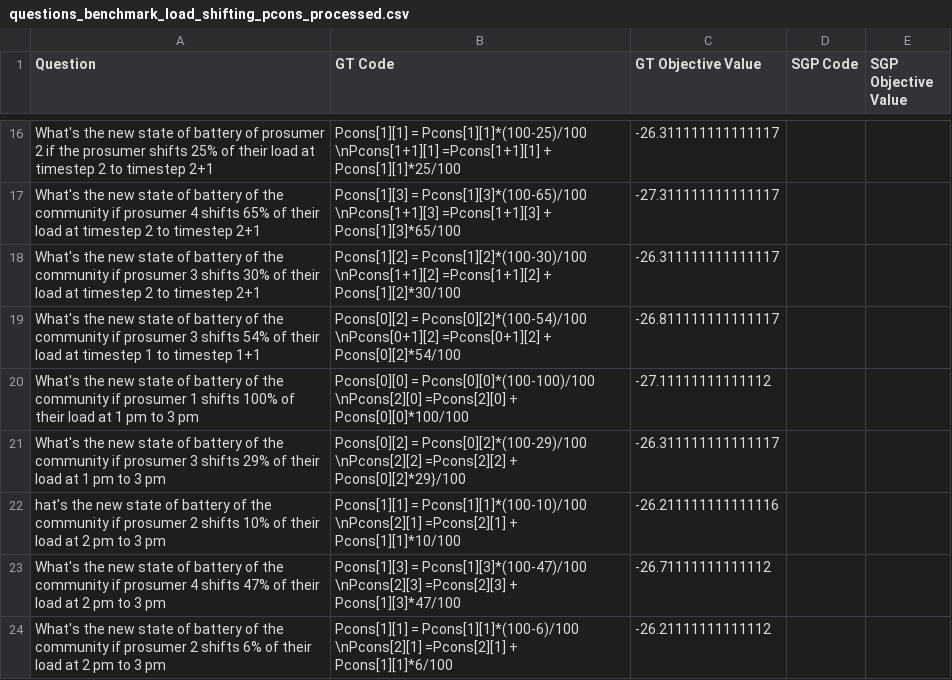
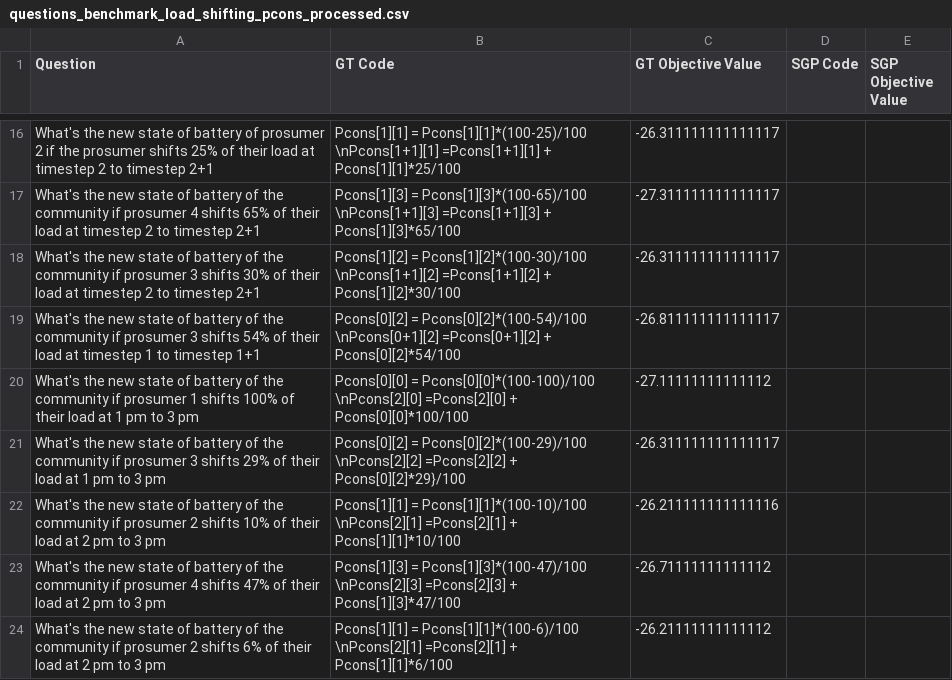
Before and after one commit to Cyr-Ch/Explainable-REC, a CSV file: benchmark/QAs/questions_benchmark_load_shifting_pcons_processed.csv, drawn as a sheet; only a part is shown, gaps mark what is left out.

```diff
--- a/benchmark/QAs/questions_benchmark_load_shifting_pcons_processed.csv
+++ b/benchmark/QAs/questions_benchmark_load_shifting_pcons_processed.csv
@@ -21,3 +21,3 @@ What's the new state of battery of the community if prosumer 1 shifts 100% of th
 What's the new state of battery of the community if prosumer 3 shifts 29% of their load at 1 pm to 3 pm,Pcons[0][2] = Pcons[0][2]*(100-29)/100 \nPcons[2][2] =Pcons[2][2] + Pcons[0][2]*29}/100,-26.311111111111117,,
-hat's the new state of battery of the community if prosumer 2 shifts 10% of their load at 2 pm to 3 pm,Pcons[1][1] = Pcons[1][1]*(100-10)/100 \nPcons[2][1] =Pcons[2][1] + Pcons[1][1]*10/100,-26.211111111111116,,
+What's the new state of battery of the community if prosumer 2 shifts 10% of their load at 2 pm to 3 pm,Pcons[1][1] = Pcons[1][1]*(100-10)/100 \nPcons[2][1] =Pcons[2][1] + Pcons[1][1]*10/100,-26.211111111111116,,
 What's the new state of battery of the community if prosumer 4 shifts 47% of their load at 2 pm to 3 pm,Pcons[1][3] = Pcons[1][3]*(100-47)/100 \nPcons[2][3] =Pcons[2][3] + Pcons[1][3]*47/100,-26.71111111111112,,
```
Also changed, not shown: benchmark/QAs/questions_benchmark_load_shifting_pcons_processed_finalprocessed_gpt3.csv, benchmark/application/Dataset/questions_db_v2.csv, 11 other files.
